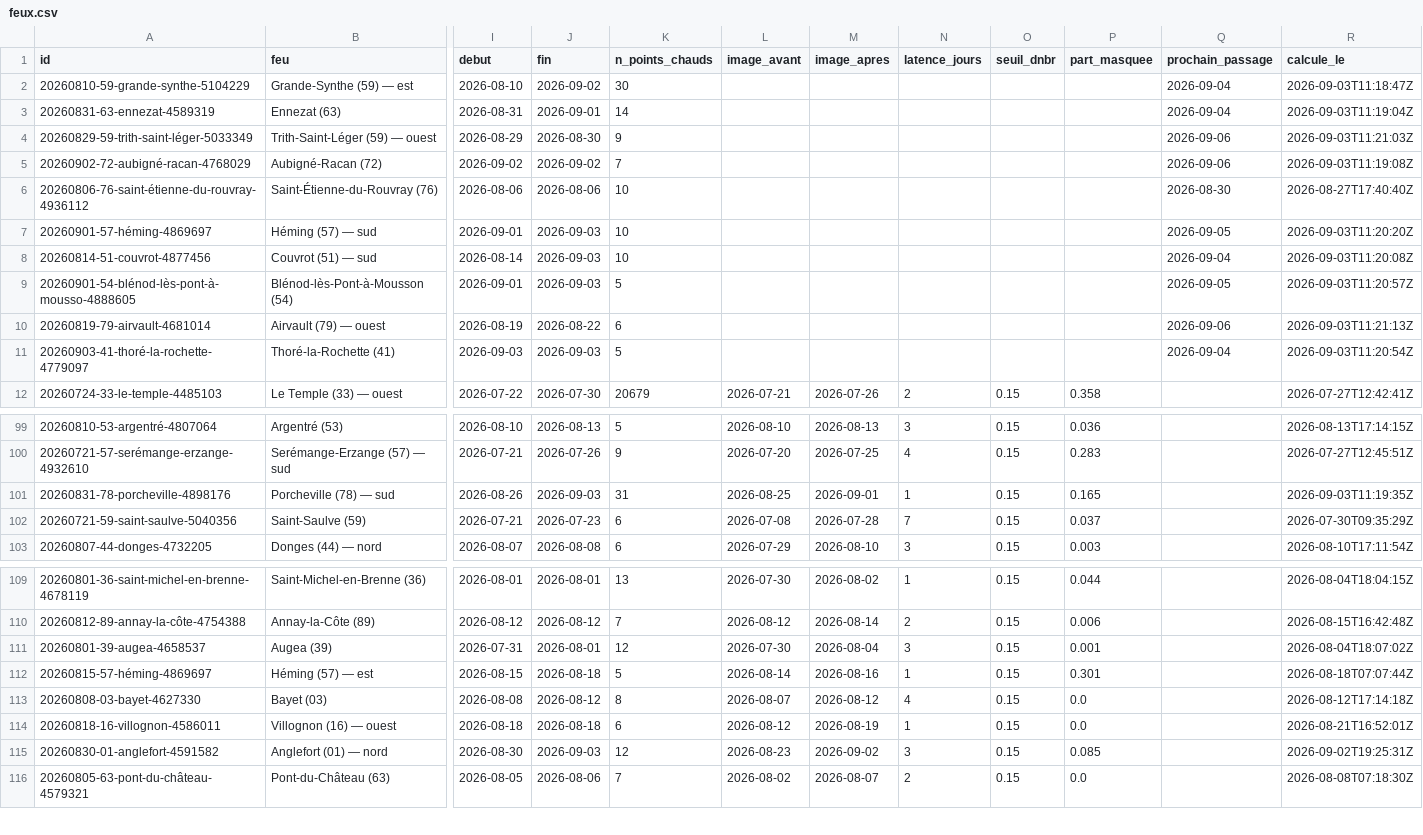
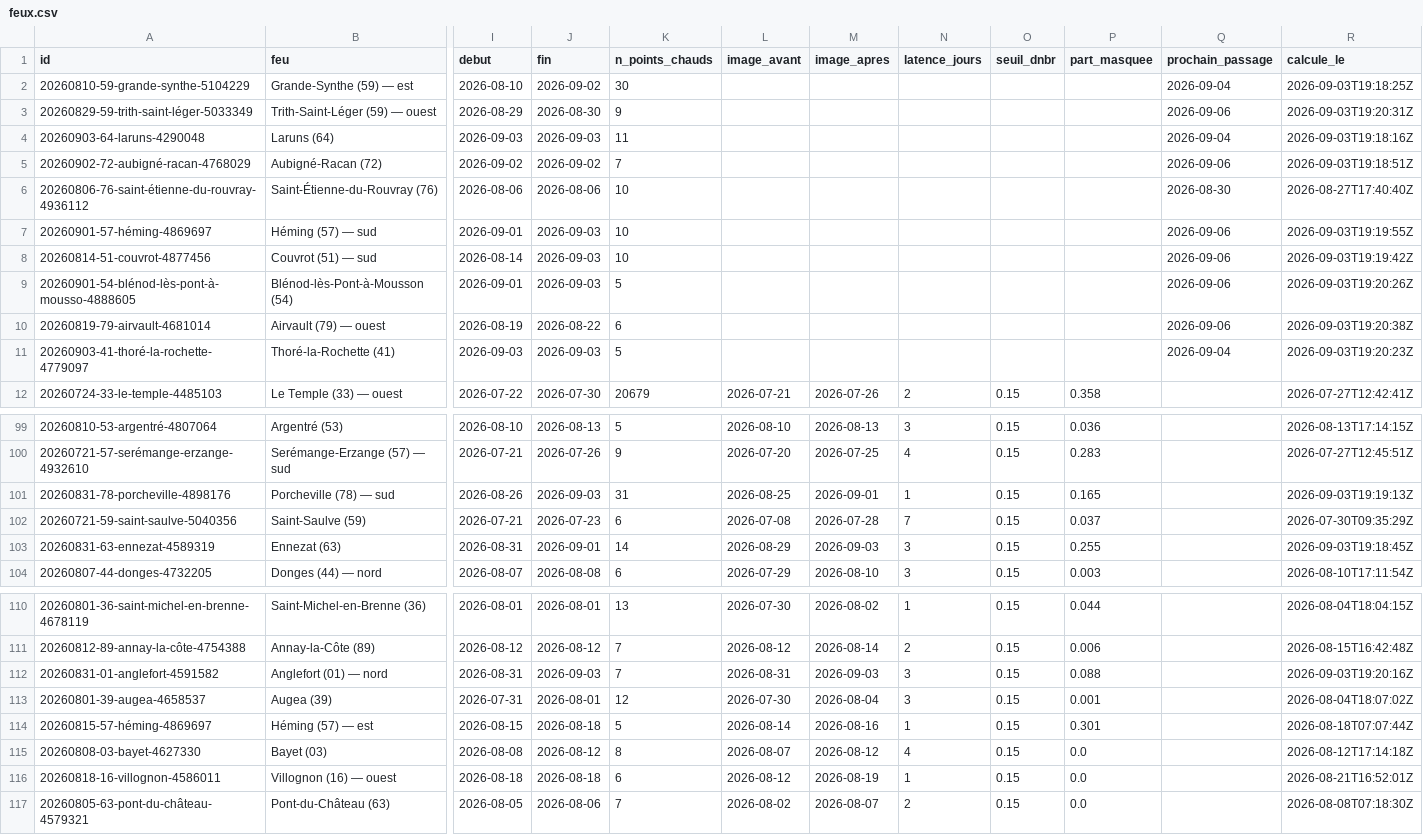
Before and after one commit to r0bp3nguin/brulis, a CSV file: site/data/feux.csv, drawn as a sheet; only a part is shown, gaps mark what is left out; removed rows and columns are numbered as before the commit, all else as after; rows hold the shown columns only; the diff covers the shown part only; the diff names each change by its address in the sheet, - before the commit and + after, or states it on an @@ line.

```diff
--- a/site/data/feux.csv
+++ b/site/data/feux.csv
-R2 (calcule_le): 2026-09-03T11:18:47Z
+R2 (calcule_le): 2026-09-03T19:18:25Z
-row 3: 20260831-63-ennezat-4589319 | Ennezat (63) | 2026-08-31 | 2026-09-01 | 14 |  |  |  |  |  | 2026-09-04 | 2026-09-03T11:19:04Z
-R3 (calcule_le): 2026-09-03T11:21:03Z
+R3 (calcule_le): 2026-09-03T19:20:31Z
+row 4: 20260903-64-laruns-4290048 | Laruns (64) | 2026-09-03 | 2026-09-03 | 11 |  |  |  |  |  | 2026-09-04 | 2026-09-03T19:18:16Z
-R5 (calcule_le): 2026-09-03T11:19:08Z
+R5 (calcule_le): 2026-09-03T19:18:51Z
-Q7 (prochain_passage): 2026-09-05
+Q7 (prochain_passage): 2026-09-06
-R7 (calcule_le): 2026-09-03T11:20:20Z
+R7 (calcule_le): 2026-09-03T19:19:55Z
-Q8 (prochain_passage): 2026-09-04
+Q8 (prochain_passage): 2026-09-06
-R8 (calcule_le): 2026-09-03T11:20:08Z
+R8 (calcule_le): 2026-09-03T19:19:42Z
-Q9 (prochain_passage): 2026-09-05
+Q9 (prochain_passage): 2026-09-06
-R9 (calcule_le): 2026-09-03T11:20:57Z
+R9 (calcule_le): 2026-09-03T19:20:26Z
-R10 (calcule_le): 2026-09-03T11:21:13Z
+R10 (calcule_le): 2026-09-03T19:20:38Z
-R11 (calcule_le): 2026-09-03T11:20:54Z
+R11 (calcule_le): 2026-09-03T19:20:23Z
-R101 (calcule_le): 2026-09-03T11:19:35Z
+R101 (calcule_le): 2026-09-03T19:19:13Z
+row 103: 20260831-63-ennezat-4589319 | Ennezat (63) | 2026-08-31 | 2026-09-01 | 14 | 2026-08-29 | 2026-09-03 | 3 | 0.15 | 0.255 |  | 2026-09-03T19:18:45Z
+row 112: 20260831-01-anglefort-4591582 | Anglefort (01) — nord | 2026-08-31 | 2026-09-03 | 7 | 2026-08-31 | 2026-09-03 | 3 | 0.15 | 0.088 |  | 2026-09-03T19:20:16Z
-row 115: 20260830-01-anglefort-4591582 | Anglefort (01) — nord | 2026-08-30 | 2026-09-03 | 12 | 2026-08-23 | 2026-09-02 | 3 | 0.15 | 0.085 |  | 2026-09-02T19:25:31Z
```
Also changed, not shown: 1 added row and 2 edited cells elsewhere in this file, 27 other files.
